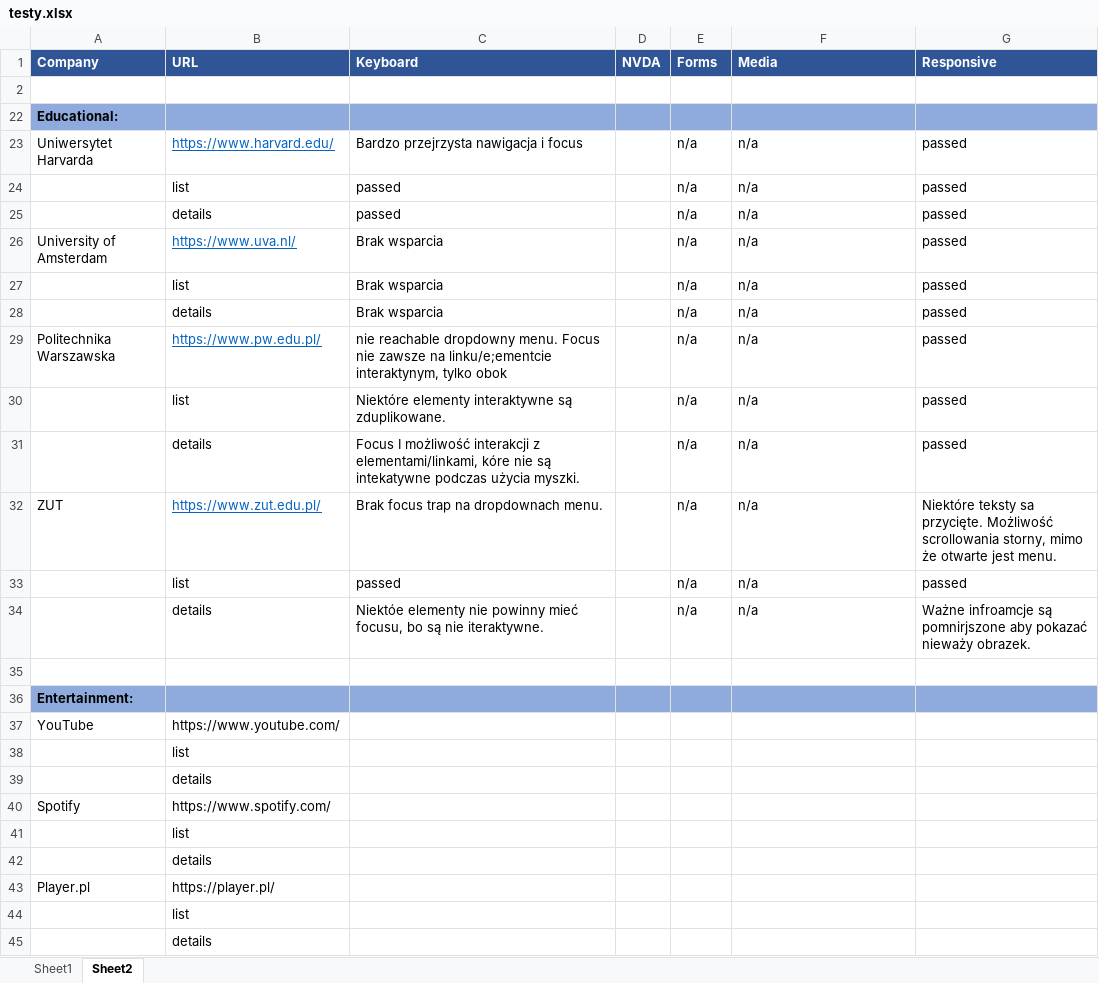
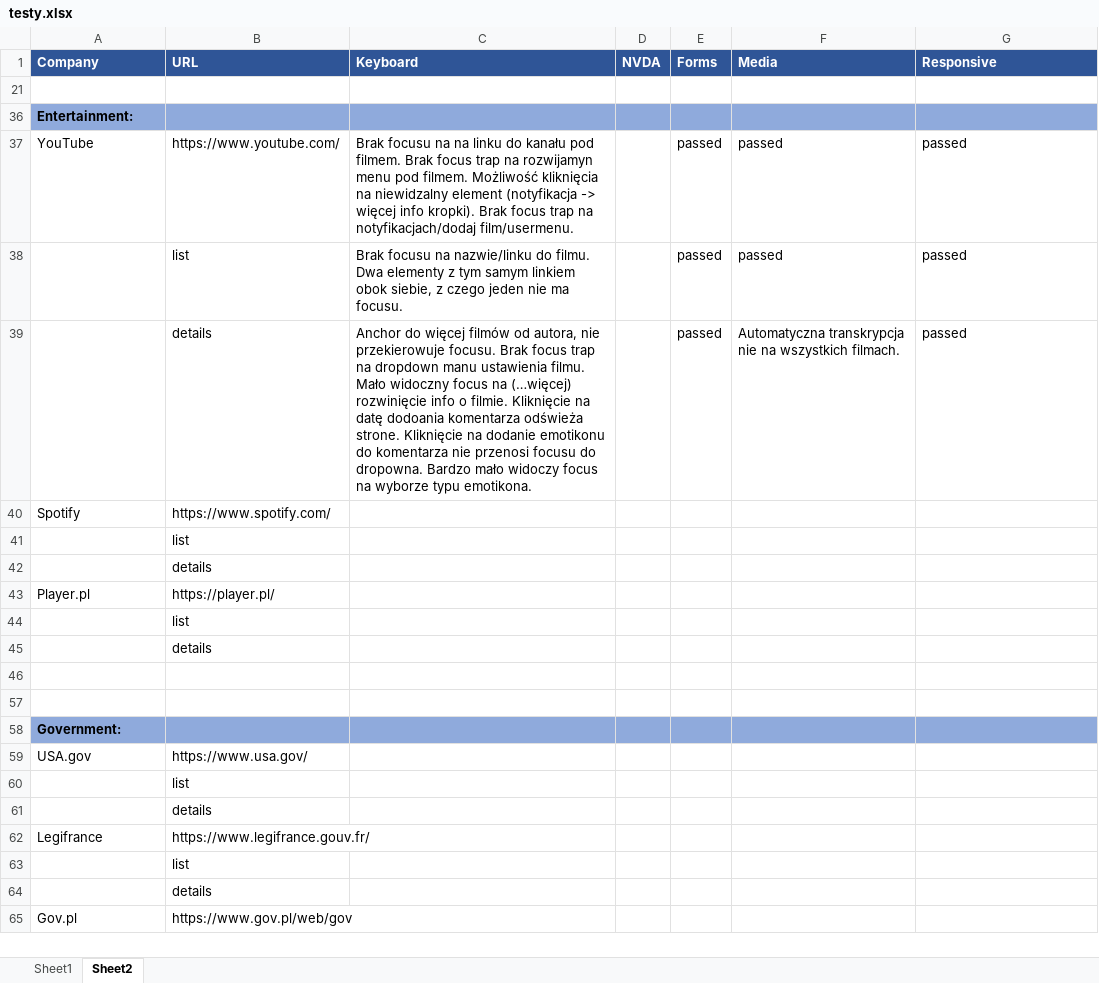
Before and after one commit to aniapx/masters, an Excel workbook: Praca magisterska/testy.xlsx, sheet Sheet2, drawn as a sheet; only a part is shown; the shorter side is filled out with more unchanged rows; values as stored, in another font and other column widths than the file's, no borders; removed rows and columns are numbered as before the commit, all else as after; the diff covers the shown part only; the diff names each change by its address in the sheet, - before the commit and + after, or states it on an @@ line.

```diff
--- a/Praca magisterska/testy.xlsx (sheet Sheet2)
+++ b/Praca magisterska/testy.xlsx (sheet Sheet2)
@@ row 22 hidden: Educational: @@
@@ row 23 hidden: Uniwersytet Harvarda | https://www.harvard.edu/ | Bardzo przejrzysta nawigacja i focus |  | n/a | n/a | passed @@
@@ row 24 hidden:  | list | passed |  | n/a | n/a | passed @@
@@ row 25 hidden:  | details | passed |  | n/a | n/a | passed @@
@@ row 26 hidden: University of Amsterdam | https://www.uva.nl/ | Brak wsparcia |  | n/a | n/a | passed @@
@@ row 27 hidden:  | list | Brak wsparcia |  | n/a | n/a | passed @@
@@ row 28 hidden:  | details | Brak wsparcia |  | n/a | n/a | passed @@
@@ row 29 hidden: Politechnika Warszawska | https://www.pw.edu.pl/ | nie reachable dropdowny menu. Focus nie zawsze na linku/e;ementcie interaktynym, tylko obok |  | n/a | n/a | passed @@
@@ row 30 hidden:  | list | Niektóre elementy interaktywne są zduplikowane. |  | n/a | n/a | passed @@
@@ row 31 hidden:  | details | Focus I możliwość interakcji z elementami/linkami, kóre nie są intekatywne podczas użycia myszki. |  | n/a | n/a | passed @@
@@ row 32 hidden: ZUT | https://www.zut.edu.pl/ | Brak focus trap na dropdownach menu. |  | n/a | n/a | Niektóre teksty sa przycięte. Możliwość scrollowania storny, mimo że otwarte jest menu. @@
@@ row 33 hidden:  | list | passed |  | n/a | n/a | passed @@
@@ row 34 hidden:  | details | Niektóe elementy nie powinny mieć focusu, bo są nie iteraktywne. |  | n/a | n/a | Ważne infroamcje są pomnirjszone aby pokazać nieważy obrazek. @@
-row 35: (empty)
-C37 (Keyboard): (empty)
+C37 (Keyboard): Brak focusu na na linku do kanału pod filmem. Brak focus trap na rozwijamyn menu pod filmem. Możliwość kliknięcia na niewidzalny element (notyfikacja -> więcej info kropki). Brak focus trap na notyfikacjach/dodaj film/usermenu.
-E37 (Forms): (empty)
+E37 (Forms): passed
-F37 (Media): (empty)
+F37 (Media): passed
-G37 (Responsive): (empty)
+G37 (Responsive): passed
-row 38:  | list
-row 39:  | details
+row 38:  | list | Brak focusu na nazwie/linku do filmu. Dwa elementy z tym samym linkiem obok siebie, z czego jeden nie ma focusu. |  | passed | passed | passed
+row 39:  | details | Anchor do więcej filmów od autora, nie przekierowuje focusu. Brak focus trap na dropdown manu ustawienia filmu. Mało widoczny focus na (…więcej) rozwinięcie info o filmie. Kliknięcie na datę dodoania komentarza odświeża strone. Kliknięcie na dodanie emotikonu do komentarza nie przenosi focusu do dropowna. Bardzo mało widoczy focus na wyborze typu emotikona. |  | passed | Automatyczna transkrypcja nie na wszystkich filmach. | passed
```
Also changed, not shown: 2 added rows, 31 removed rows, 5 hidden or unhidden rows and 4 edited cells elsewhere in this sheet, hidden cells, 24 other files.
